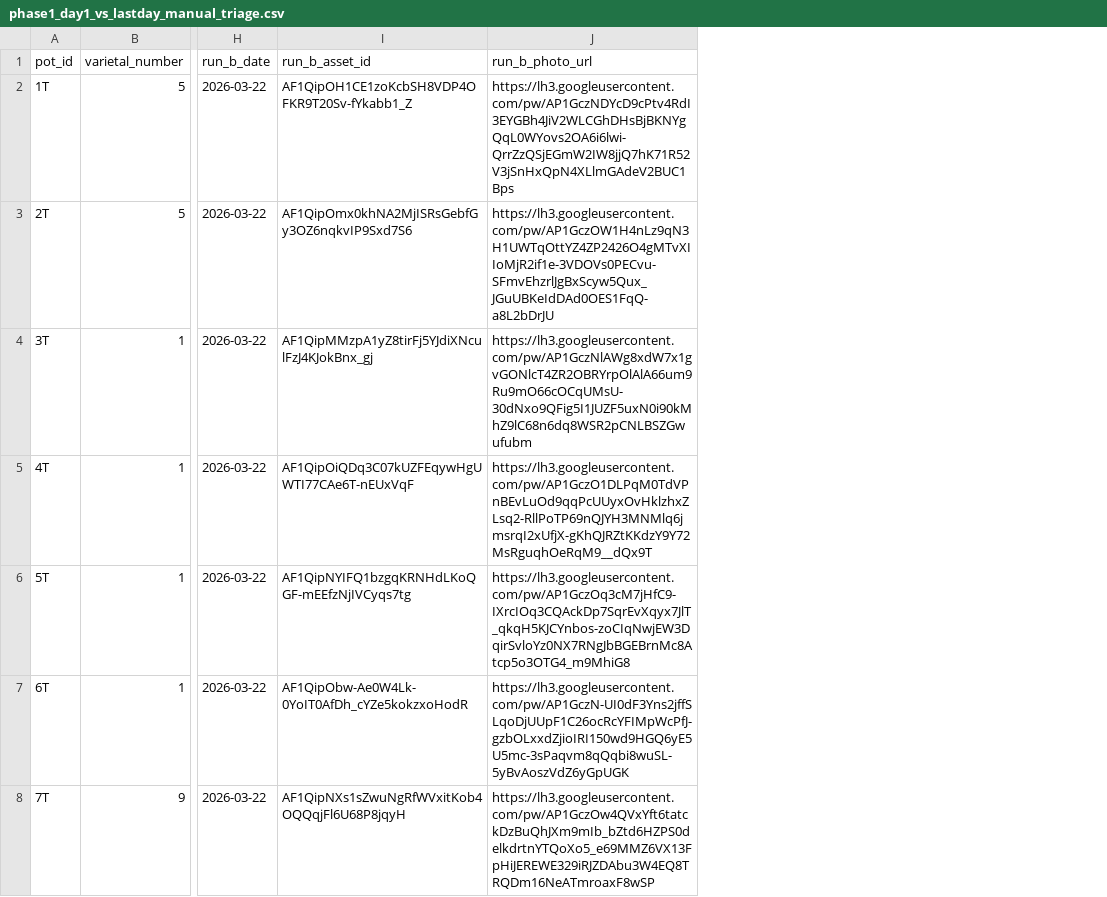
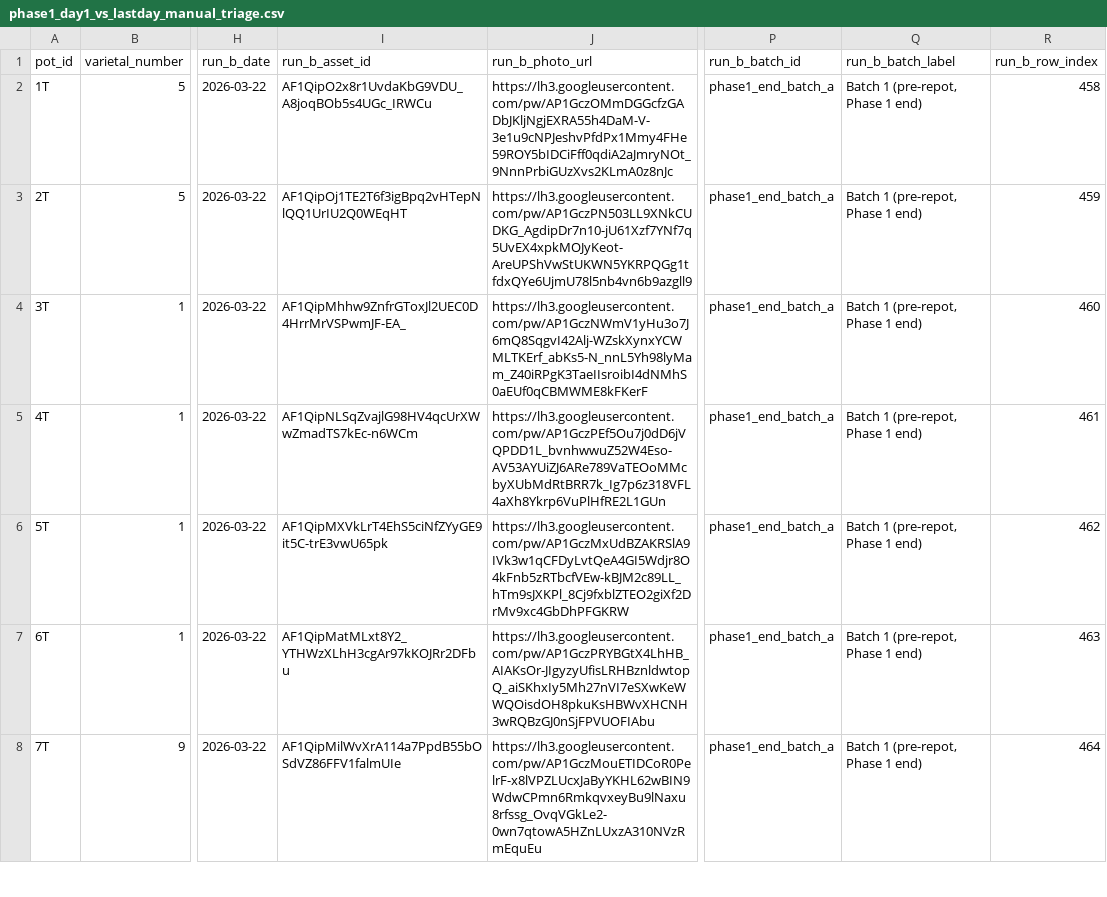
Before and after one commit to mphaxise/ks-tomato-trails-2026, a CSV file: data/research/phase1_day1_vs_lastday_manual_triage.csv, drawn as a sheet; only a part is shown, gaps mark what is left out; the diff covers the shown part only; the diff names each change by its address in the sheet, - before the commit and + after, or states it on an @@ line.

Commit message:
Model March 22 split batches in Phase 1/2 timeline

```diff
--- a/data/research/phase1_day1_vs_lastday_manual_triage.csv
+++ b/data/research/phase1_day1_vs_lastday_manual_triage.csv
+column P (run_b_batch_id), rows 2-8: all phase1_end_batch_a
+column Q (run_b_batch_label), rows 2-8: all Batch 1 (pre-repot, Phase 1 end)
+column R (run_b_row_index), rows 2-8: 458 | 459 | 460 | 461 | 462 | 463 | 464
-I2 (run_b_asset_id): AF1QipOH1CE1zoKcbSH8VDP4OFKR9T20Sv-fYkabb1_Z
+I2 (run_b_asset_id): AF1QipO2x8r1UvdaKbG9VDU_A8joqBOb5s4UGc_IRWCu
-J2 (run_b_photo_url): https://lh3.googleusercontent.com/pw/AP1GczNDYcD9cPtv4RdI3EYGBh4JiV2WLCGhDHsBjBKNYgQqL0WYovs2OA6i6lwi-QrrZzQSjEGmW2IW8jjQ7hK71R52V3jSnHxQpN4XLlmGAdeV2BUC1Bps
+J2 (run_b_photo_url): https://lh3.googleusercontent.com/pw/AP1GczOMmDGGcfzGADbJKljNgjEXRA55h4DaM-V-3e1u9cNPJeshvPfdPx1Mmy4FHe59ROY5bIDCiFff0qdiA2aJmryNOt_9NnnPrbiGUzXvs2KLmA0z8nJc
-I3 (run_b_asset_id): AF1QipOmx0khNA2MjISRsGebfGy3OZ6nqkvIP9Sxd7S6
+I3 (run_b_asset_id): AF1QipOj1TE2T6f3igBpq2vHTepNlQQ1UrIU2Q0WEqHT
-J3 (run_b_photo_url): https://lh3.googleusercontent.com/pw/AP1GczOW1H4nLz9qN3H1UWTqOttYZ4ZP2426O4gMTvXIIoMjR2if1e-3VDOVs0PECvu-SFmvEhzrlJgBxScyw5Qux_JGuUBKeIdDAd0OES1FqQ-a8L2bDrJU
+J3 (run_b_photo_url): https://lh3.googleusercontent.com/pw/AP1GczPN503LL9XNkCUDKG_AgdipDr7n10-jU61Xzf7YNf7q5UvEX4xpkMOJyKeot-AreUPShVwStUKWN5YKRPQGg1tfdxQYe6UjmU78l5nb4vn6b9azgll9
-I4 (run_b_asset_id): AF1QipMMzpA1yZ8tirFj5YJdiXNculFzJ4KJokBnx_gj
+I4 (run_b_asset_id): AF1QipMhhw9ZnfrGToxJl2UEC0D4HrrMrVSPwmJF-EA_
-J4 (run_b_photo_url): https://lh3.googleusercontent.com/pw/AP1GczNlAWg8xdW7x1gvGONlcT4ZR2OBRYrpOlAlA66um9Ru9mO66cOCqUMsU-30dNxo9QFig5I1JUZF5uxN0i90kMhZ9lC68n6dq8WSR2pCNLBSZGwufubm
+J4 (run_b_photo_url): https://lh3.googleusercontent.com/pw/AP1GczNWmV1yHu3o7J6mQ8SqgvI42Alj-WZskXynxYCWMLTKErf_abKs5-N_nnL5Yh98lyMam_Z40iRPgK3TaeIIsroibI4dNMhS0aEUf0qCBMWME8kFKerF
-I5 (run_b_asset_id): AF1QipOiQDq3C07kUZFEqywHgUWTI77CAe6T-nEUxVqF
+I5 (run_b_asset_id): AF1QipNLSqZvajlG98HV4qcUrXWwZmadTS7kEc-n6WCm
-J5 (run_b_photo_url): https://lh3.googleusercontent.com/pw/AP1GczO1DLPqM0TdVPnBEvLuOd9qqPcUUyxOvHklzhxZLsq2-RllPoTP69nQJYH3MNMlq6jmsrqI2xUfjX-gKhQJRZtKKdzY9Y72MsRguqhOeRqM9__dQx9T
+J5 (run_b_photo_url): https://lh3.googleusercontent.com/pw/AP1GczPEf5Ou7j0dD6jVQPDD1L_bvnhwwuZ52W4Eso-AV53AYUiZJ6ARe789VaTEOoMMcbyXUbMdRtBRR7k_Ig7p6z318VFL4aXh8Ykrp6VuPlHfRE2L1GUn
-I6 (run_b_asset_id): AF1QipNYIFQ1bzgqKRNHdLKoQGF-mEEfzNjIVCyqs7tg
+I6 (run_b_asset_id): AF1QipMXVkLrT4EhS5ciNfZYyGE9it5C-trE3vwU65pk
-J6 (run_b_photo_url): https://lh3.googleusercontent.com/pw/AP1GczOq3cM7jHfC9-IXrcIOq3CQAckDp7SqrEvXqyx7JlT_qkqH5KJCYnbos-zoCIqNwjEW3DqirSvloYz0NX7RNgJbBGEBrnMc8Atcp5o3OTG4_m9MhiG8
+J6 (run_b_photo_url): https://lh3.googleusercontent.com/pw/AP1GczMxUdBZAKRSlA9IVk3w1qCFDyLvtQeA4GI5Wdjr8O4kFnb5zRTbcfVEw-kBJM2c89LL_hTm9sJXKPl_8Cj9fxblZTEO2giXf2DrMv9xc4GbDhPFGKRW
-I7 (run_b_asset_id): AF1QipObw-Ae0W4Lk-0YoIT0AfDh_cYZe5kokzxoHodR
+I7 (run_b_asset_id): AF1QipMatMLxt8Y2_YTHWzXLhH3cgAr97kKOJRr2DFbu
-J7 (run_b_photo_url): https://lh3.googleusercontent.com/pw/AP1GczN-UI0dF3Yns2jffSLqoDjUUpF1C26ocRcYFIMpWcPfJ-gzbOLxxdZjioIRI150wd9HGQ6yE5U5mc-3sPaqvm8qQqbi8wuSL-5yBvAoszVdZ6yGpUGK
+J7 (run_b_photo_url): https://lh3.googleusercontent.com/pw/AP1GczPRYBGtX4LhHB_AIAKsOr-JIgyzyUfisLRHBznldwtopQ_aiSKhxIy5Mh27nVI7eSXwKeWWQOisdOH8pkuKsHBWvXHCNH3wRQBzGJ0nSjFPVUOFIAbu
-I8 (run_b_asset_id): AF1QipNXs1sZwuNgRfWVxitKob4OQQqjFl6U68P8jqyH
+I8 (run_b_asset_id): AF1QipMilWvXrA114a7PpdB55bOSdVZ86FFV1falmUIe
-J8 (run_b_photo_url): https://lh3.googleusercontent.com/pw/AP1GczOw4QVxYft6tatckDzBuQhJXm9mIb_bZtd6HZPS0delkdrtnYTQoXo5_e69MMZ6VX13FpHiJEREWE329iRJZDAbu3W4EQ8TRQDm16NeATmroaxF8wSP
+J8 (run_b_photo_url): https://lh3.googleusercontent.com/pw/AP1GczMouETIDCoR0PelrF-x8lVPZLUcxJaByYKHL62wBIN9WdwCPmn6RmkqvxeyBu9lNaxu8rfssg_OvqVGkLe2-0wn7qtowA5HZnLUxzA310NVzRmEquEu
```
Also changed, not shown: 53 edited cells elsewhere in this file, 7 other files.
